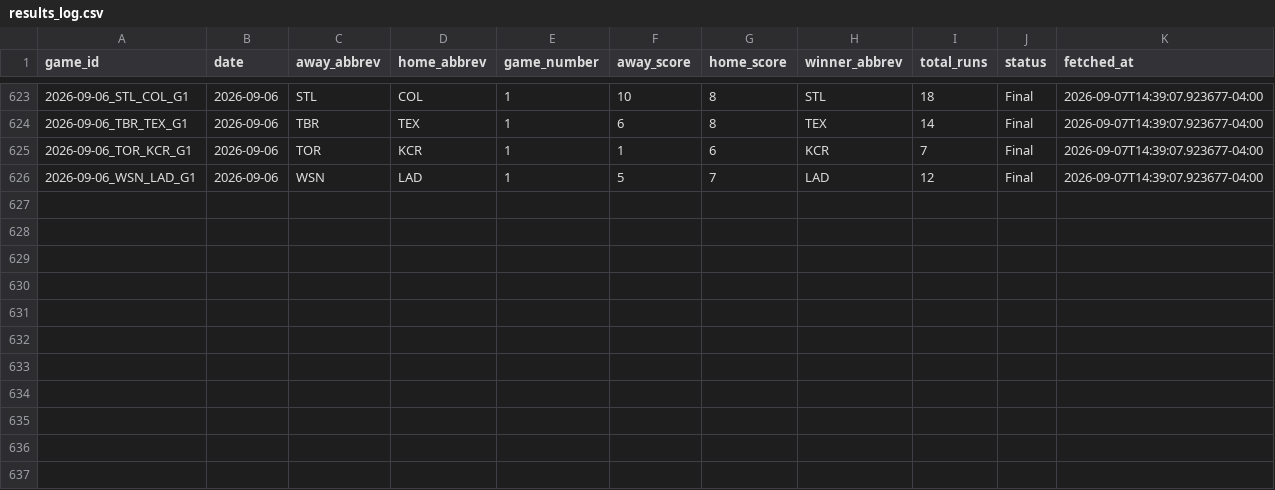
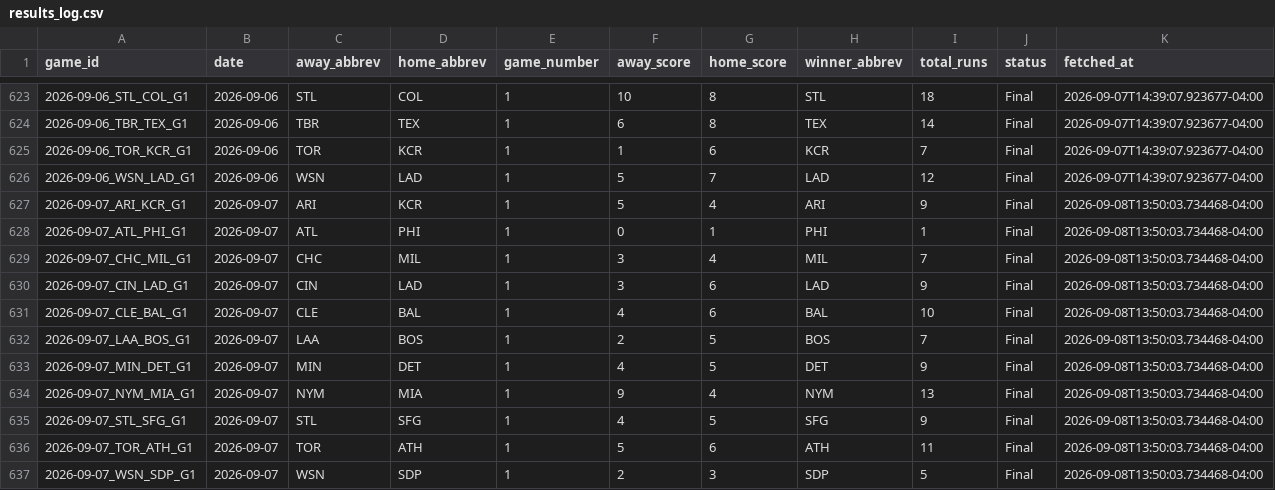
Before and after one commit to hobbescodez/sports, a CSV file: sports/mlb/data/results_log.csv, drawn as a sheet; only a part is shown, gaps mark what is left out.

```diff
--- a/sports/mlb/data/results_log.csv
+++ b/sports/mlb/data/results_log.csv
@@ -626 +626,12 @@ game_id,date,away_abbrev,home_abbrev,game_number,away_score,home_score,winner_ab
 2026-09-06_WSN_LAD_G1,2026-09-06,WSN,LAD,1,5,7,LAD,12,Final,2026-09-07T14:39:07.923677-04:00
+2026-09-07_ARI_KCR_G1,2026-09-07,ARI,KCR,1,5,4,ARI,9,Final,2026-09-08T13:50:03.734468-04:00
+2026-09-07_ATL_PHI_G1,2026-09-07,ATL,PHI,1,0,1,PHI,1,Final,2026-09-08T13:50:03.734468-04:00
+2026-09-07_CHC_MIL_G1,2026-09-07,CHC,MIL,1,3,4,MIL,7,Final,2026-09-08T13:50:03.734468-04:00
+2026-09-07_CIN_LAD_G1,2026-09-07,CIN,LAD,1,3,6,LAD,9,Final,2026-09-08T13:50:03.734468-04:00
+2026-09-07_CLE_BAL_G1,2026-09-07,CLE,BAL,1,4,6,BAL,10,Final,2026-09-08T13:50:03.734468-04:00
+2026-09-07_LAA_BOS_G1,2026-09-07,LAA,BOS,1,2,5,BOS,7,Final,2026-09-08T13:50:03.734468-04:00
+2026-09-07_MIN_DET_G1,2026-09-07,MIN,DET,1,4,5,DET,9,Final,2026-09-08T13:50:03.734468-04:00
+2026-09-07_NYM_MIA_G1,2026-09-07,NYM,MIA,1,9,4,NYM,13,Final,2026-09-08T13:50:03.734468-04:00
+2026-09-07_STL_SFG_G1,2026-09-07,STL,SFG,1,4,5,SFG,9,Final,2026-09-08T13:50:03.734468-04:00
+2026-09-07_TOR_ATH_G1,2026-09-07,TOR,ATH,1,5,6,ATH,11,Final,2026-09-08T13:50:03.734468-04:00
+2026-09-07_WSN_SDP_G1,2026-09-07,WSN,SDP,1,2,3,SDP,5,Final,2026-09-08T13:50:03.734468-04:00
```
Also changed, not shown: sports/mlb/data/predictions_log.csv, 2 other files.
